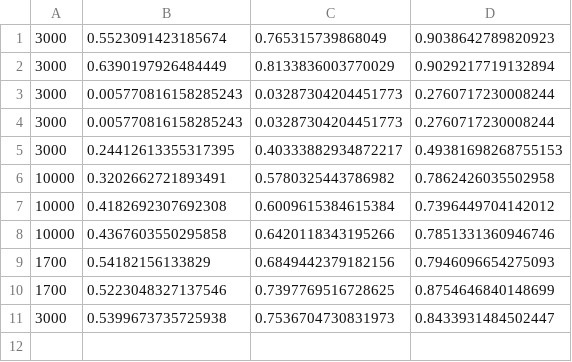
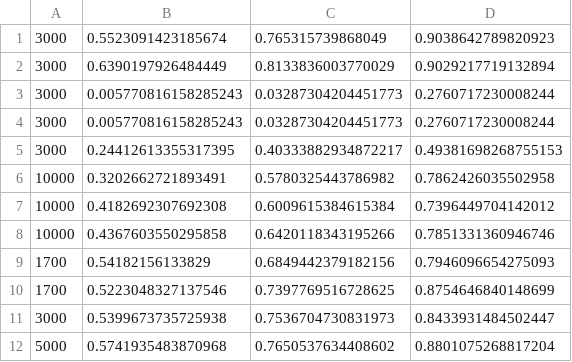
Before and after one commit to beomjoonkim/guiding_gtamp, a CSV file: learn/top_k_results/largemargin_seed_0.csv, drawn as a sheet; the diff names each change by its address in the sheet, - before the commit and + after, or states it on an @@ line.

Commit message:
weights using 5000 data points

```diff
--- a/learn/top_k_results/largemargin_seed_0.csv
+++ b/learn/top_k_results/largemargin_seed_0.csv
+row 12: 5000 | 0.5741935483870968 | 0.7650537634408602 | 0.8801075268817204
```
Also changed, not shown: learn/top_k_results/largemargin_seed_1.csv, learn/top_k_results/largemargin_seed_2.csv, 7 other files.
